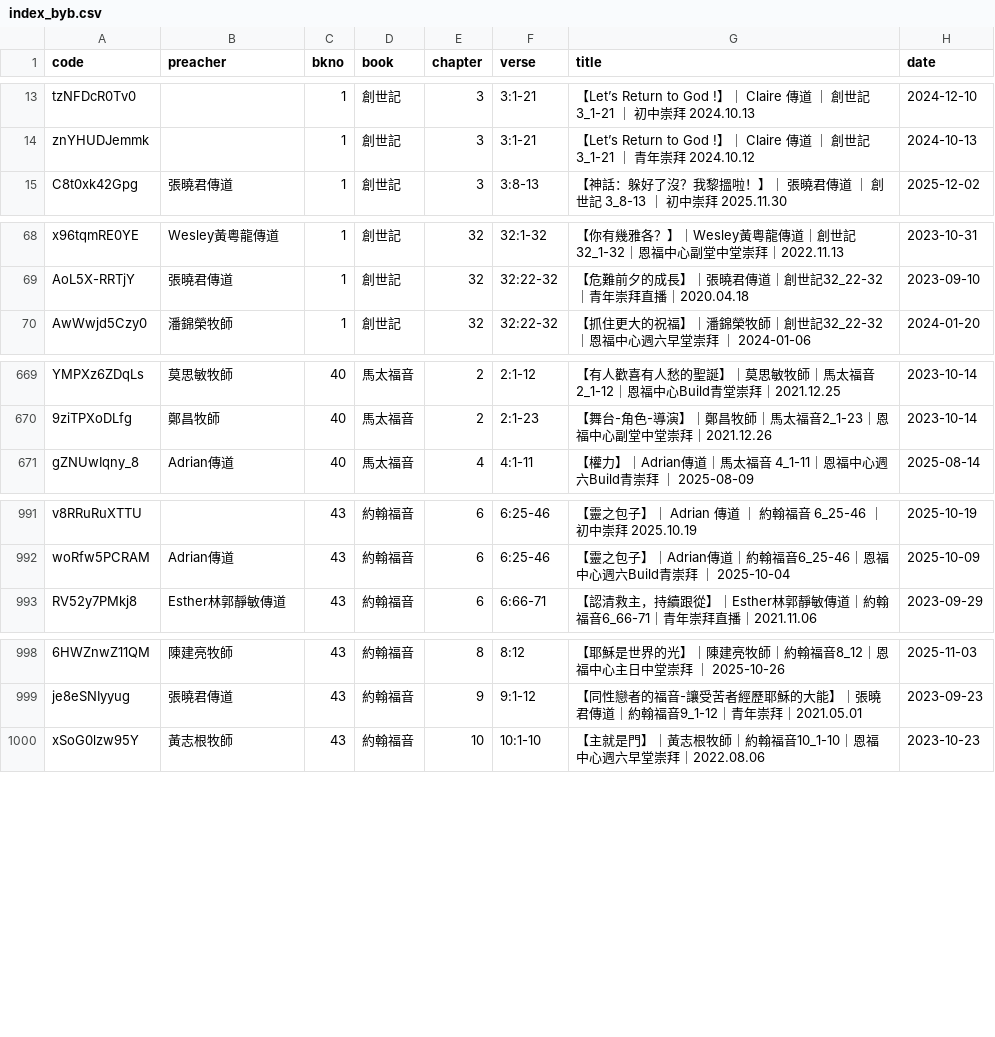
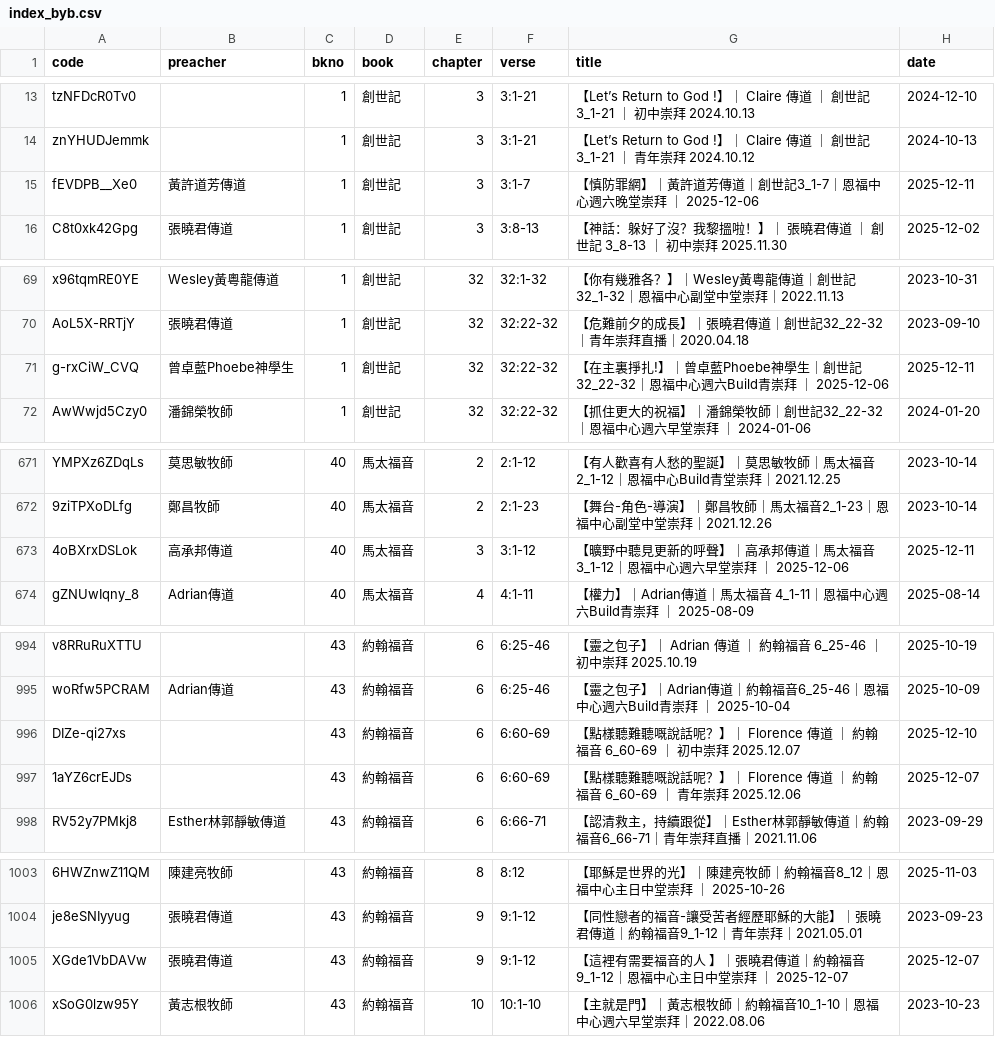
Before and after one commit to michaelchanwahyan/sermon-app, a CSV file: projects/YFCX/index_byb.csv, drawn as a sheet; only a part is shown, gaps mark what is left out; the diff covers the shown part only; the diff names each change by its address in the sheet, - before the commit and + after, or states it on an @@ line.

Commit message:
[update] renew index

```diff
--- a/projects/YFCX/index_byb.csv
+++ b/projects/YFCX/index_byb.csv
+row 15: fEVDPB__Xe0 | 黃許道芳傳道 | 1 | 創世記 | 3 | 3:1-7 | 【慎防罪網】｜黃許道芳傳道｜創世記3_1-7｜恩福中心週六晚堂崇拜 ｜ 2025-12-06 | 2025-12-11
+row 71: g-rxCiW_CVQ | 曾卓藍Phoebe神學生 | 1 | 創世記 | 32 | 32:22-32 | 【在主裏掙扎!】｜曾卓藍Phoebe神學生｜創世記 32_22-32｜恩福中心週六Build青崇拜 ｜ 2025-12-06 | 2025-12-11
+row 673: 4oBXrxDSLok | 高承邦傳道 | 40 | 馬太福音 | 3 | 3:1-12 | 【曠野中聽見更新的呼聲】｜高承邦傳道｜馬太福音3_1-12｜恩福中心週六早堂崇拜 ｜ 2025-12-06 | 2025-12-11
+row 996: DIZe-qi27xs |  | 43 | 約翰福音 | 6 | 6:60-69 | 【點樣聽難聽嘅說話呢？】｜ Florence 傳道 ｜ 約翰福音 6_60-69 ｜ 初中崇拜 2025.12.07 | 2025-12-10
+row 997: 1aYZ6crEJDs |  | 43 | 約翰福音 | 6 | 6:60-69 | 【點樣聽難聽嘅說話呢？】｜ Florence 傳道 ｜ 約翰福音 6_60-69 ｜ 青年崇拜 2025.12.06 | 2025-12-07
+row 1005: XGde1VbDAVw | 張曉君傳道 | 43 | 約翰福音 | 9 | 9:1-12 | 【這裡有需要福音的人 】｜張曉君傳道｜約翰福音9_1-12｜恩福中心主日中堂崇拜 ｜ 2025-12-07 | 2025-12-07
```
Also changed, not shown: 2 added rows elsewhere in this file, projects/ACSMHK/index_byb.csv, projects/ACSMHK/index_byn.csv, 17 other files.
